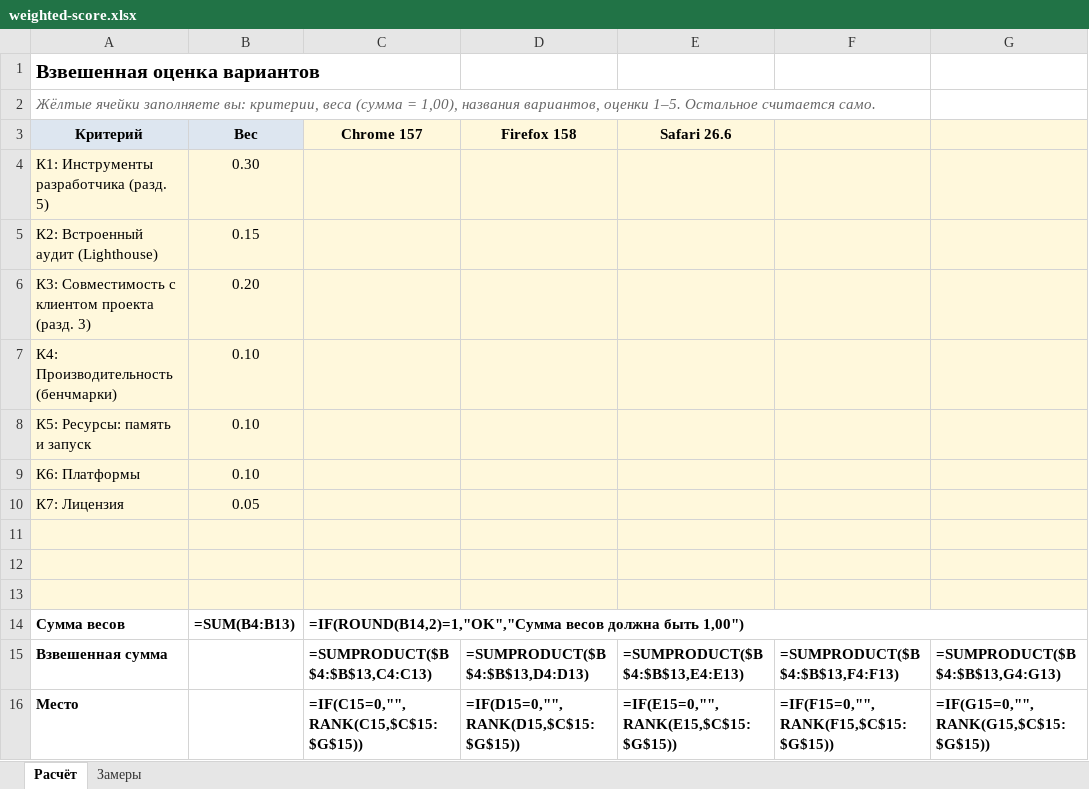
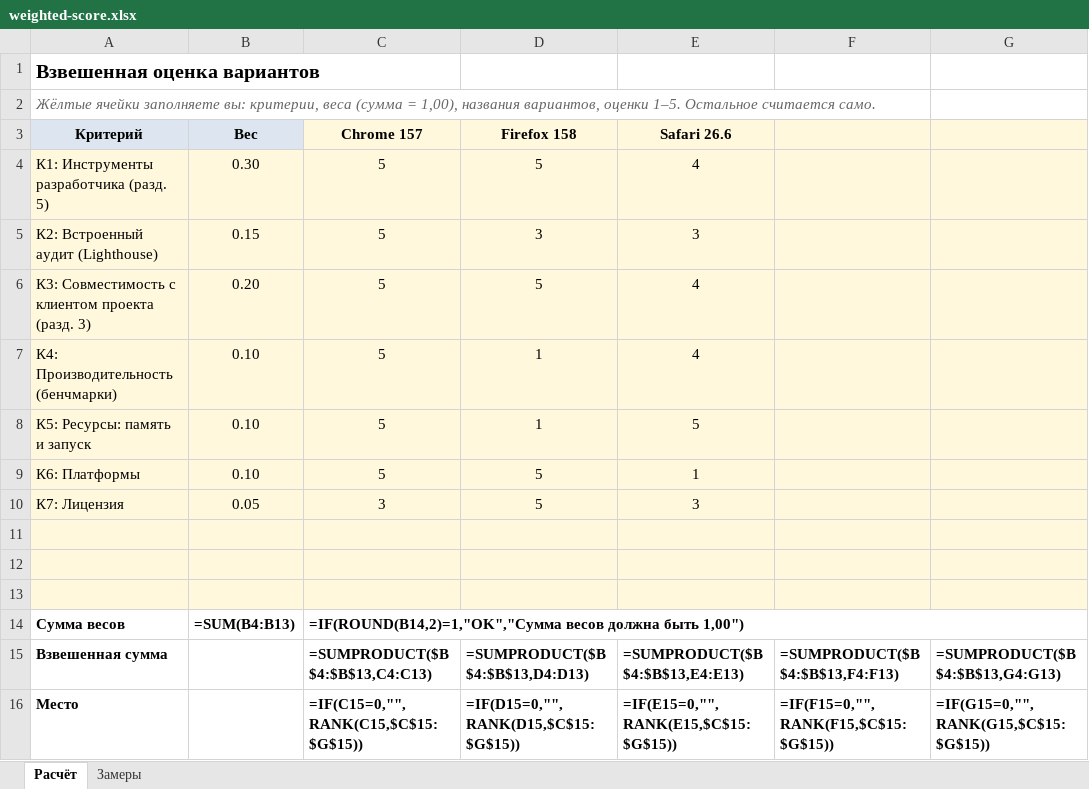
Before and after one commit to Vova-star5/kait-library, an Excel workbook: practice/m06/weighted-score.xlsx, sheet Расчёт, drawn as a sheet; values as stored, in another font and other column widths than the file's, no borders; formulas without a stored value are shown as written; conditional formats not drawn; the diff names each change by its address in the sheet, - before the commit and + after, or states it on an @@ line.

Commit message:
docs: М6 — бенчмарки, клиент проекта, сеть, DevTools, Lighthouse, расчёт и вывод

```diff
--- a/practice/m06/weighted-score.xlsx (sheet Расчёт)
+++ b/practice/m06/weighted-score.xlsx (sheet Расчёт)
-C4:C9 (Chrome 157): (empty)
+C4:C9 (Chrome 157): 5
-D4 (Firefox 158): (empty)
+D4 (Firefox 158): 5
-E4 (Safari 26.6): (empty)
+E4 (Safari 26.6): 4
-D5 (Firefox 158): (empty)
+D5 (Firefox 158): 3
-E5 (Safari 26.6): (empty)
+E5 (Safari 26.6): 3
-D6 (Firefox 158): (empty)
+D6 (Firefox 158): 5
-E6:E7 (Safari 26.6): (empty)
+E6:E7 (Safari 26.6): 4
-D7:D8 (Firefox 158): (empty)
+D7:D8 (Firefox 158): 1
-E8 (Safari 26.6): (empty)
+E8 (Safari 26.6): 5
-D9:D10 (Firefox 158): (empty)
+D9:D10 (Firefox 158): 5
-E9 (Safari 26.6): (empty)
+E9 (Safari 26.6): 1
-C10 (Chrome 157): (empty)
+C10 (Chrome 157): 3
-E10 (Safari 26.6): (empty)
+E10 (Safari 26.6): 3
```
Also changed, not shown: sheet Замеры, 6 other files.
